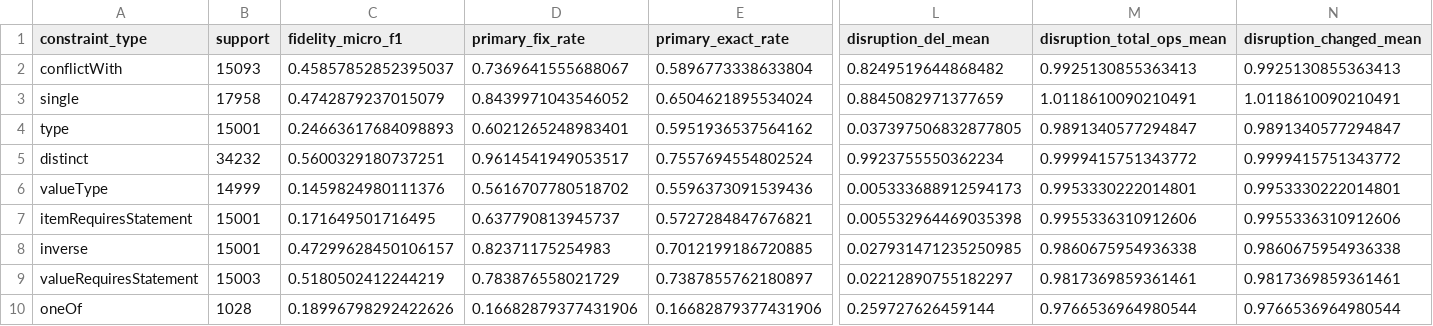
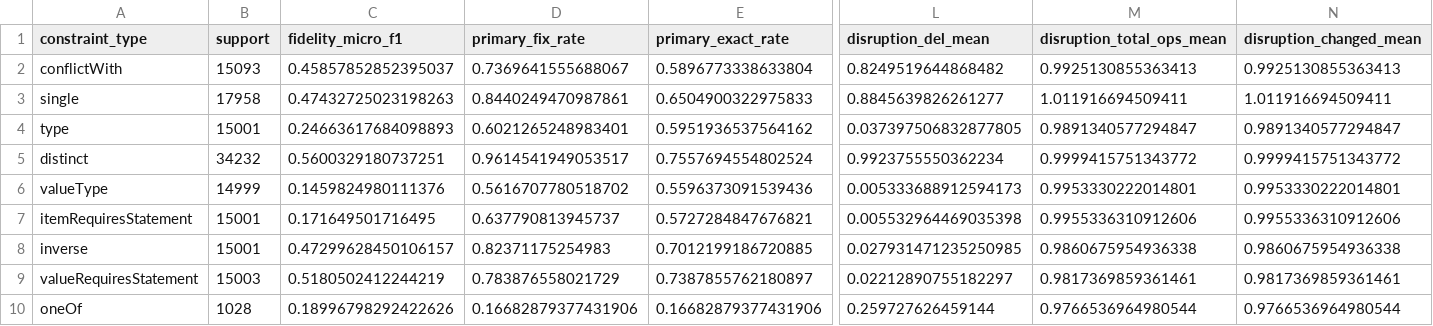
Before and after one commit to miguelvc6/constraint_factors, a CSV file: models/a1_primary_passive_secondary_factors_10ep__full_strat1m_minocc100__node_id/evaluations/per_constraint.csv, drawn as a sheet; only a part is shown, gaps mark what is left out; the diff names each change by its address in the sheet, - before the commit and + after, or states it on an @@ line.

Commit message:
archive: preserve pre-schema-v2 evaluation residue

```diff
--- a/models/a1_primary_passive_secondary_factors_10ep__full_strat1m_minocc100__node_id/evaluations/per_constraint.csv
+++ b/models/a1_primary_passive_secondary_factors_10ep__full_strat1m_minocc100__node_id/evaluations/per_constraint.csv
-C3 (fidelity_micro_f1): 0.4742879237015079
+C3 (fidelity_micro_f1): 0.47432725023198263
-D3 (primary_fix_rate): 0.8439971043546052
+D3 (primary_fix_rate): 0.8440249470987861
-E3 (primary_exact_rate): 0.6504621895534024
+E3 (primary_exact_rate): 0.6504900322975833
-L3 (disruption_del_mean): 0.8845082971377659
+L3 (disruption_del_mean): 0.8845639826261277
-M3 (disruption_total_ops_mean): 1.0118610090210491
+M3 (disruption_total_ops_mean): 1.011916694509411
-N3 (disruption_changed_mean): 1.0118610090210491
+N3 (disruption_changed_mean): 1.011916694509411
```
